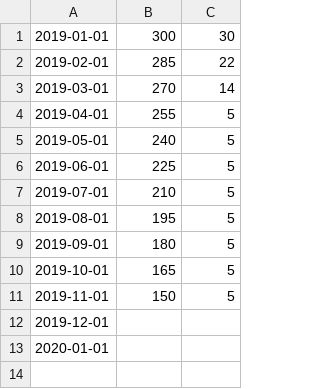
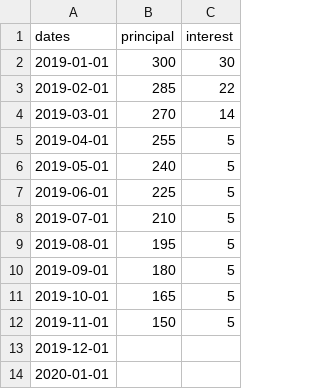
Before and after one commit to yellowbean/clojucture, a CSV file: resources/pool_cfs_ending_empty.csv, drawn as a sheet.

```diff
--- a/resources/pool_cfs_ending_empty.csv
+++ b/resources/pool_cfs_ending_empty.csv
@@ -1 +1,2 @@
+dates,principal,interest
 2019-01-01,300,30
```
Also changed, not shown: resources/pool_cfs_ending_empty1.csv, resources/pool_cfs_ending_empty2.csv, 1 other file.
